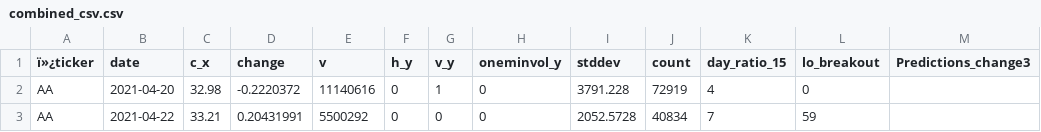
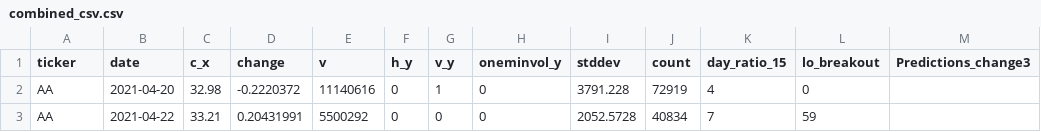
Before and after one commit to dddraj/data, a CSV file: combined_csv.csv, drawn as a sheet; only a part is shown.

Commit message:
commit message

```diff
--- a/combined_csv.csv
+++ b/combined_csv.csv
@@ -1,2 +1,2 @@
-ï»¿ticker,date,c_x,change,v,h_y,v_y,oneminvol_y,stddev,count,day_ratio_15,lo_breakout,Predictions_change3
+ticker,date,c_x,change,v,h_y,v_y,oneminvol_y,stddev,count,day_ratio_15,lo_breakout,Predictions_change3
 AA,2021-04-20,32.98,-0.2220372,11140616,0,1,0,3791.228,72919,4,0,
```
